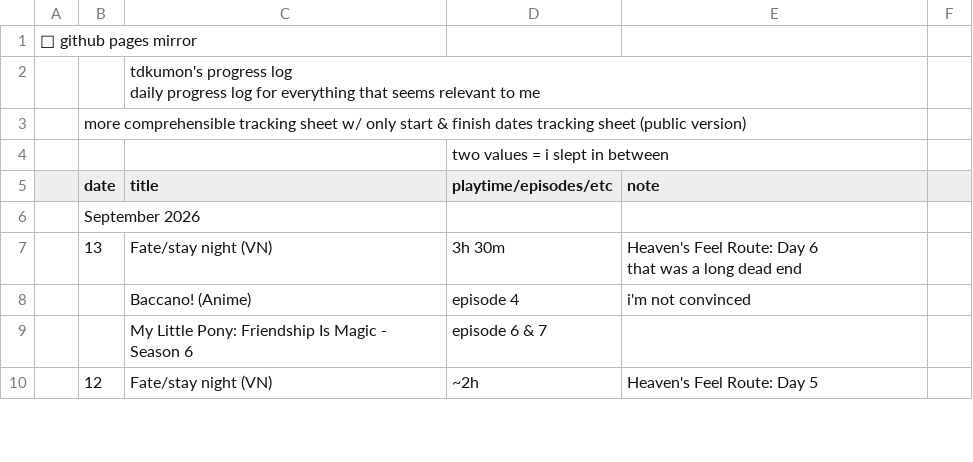
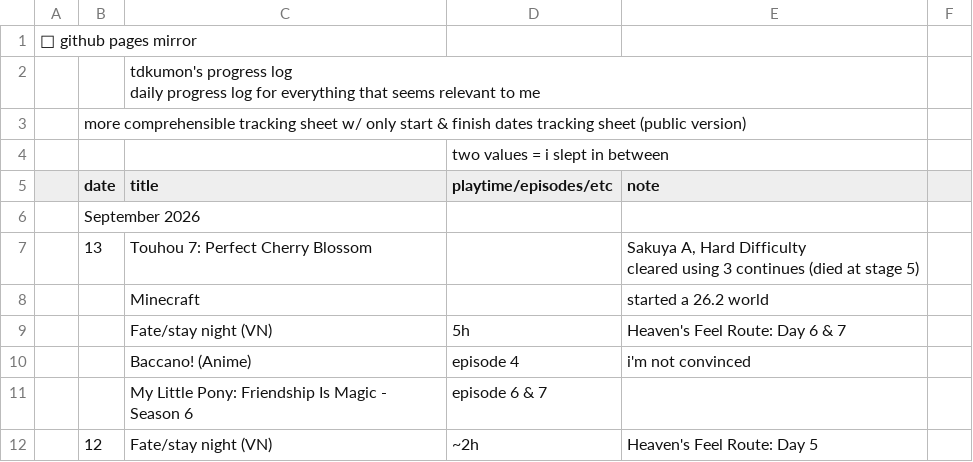
Before and after one commit to tdkumon/google-sheets-mirror, a CSV file: progresslog.csv, drawn as a sheet; only a part is shown.

```diff
--- a/progresslog.csv
+++ b/progresslog.csv
@@ -7,4 +7,7 @@
 "","September 2026","","","","","","","","","","","","","","","","","","","","","","","","","","",""
-"","13","Fate/stay night (VN)","3h 30m","Heaven's Feel Route: Day 6
-that was a long dead end","","","","","","","","","","","","","","","","","","","","","","","",""
+"","13","Touhou 7: Perfect Cherry Blossom","","Sakuya A, Hard Difficulty
+cleared using 3 continues (died at stage 5)
+","","","","","","","","","","","","","","","","","","","","","","","",""
+"","","Minecraft","","started a 26.2 world","","","","","","","","","","","","","","","","","","","","","","","",""
+"","","Fate/stay night (VN)","5h","Heaven's Feel Route: Day 6 & 7","","","","","","","","","","","","","","","","","","","","","","","",""
 "","","Baccano! (Anime)","episode 4","i'm not convinced","","","","","","","","","","","","","","","","","","","","","","","",""
```
Also changed, not shown: 1 other file.
